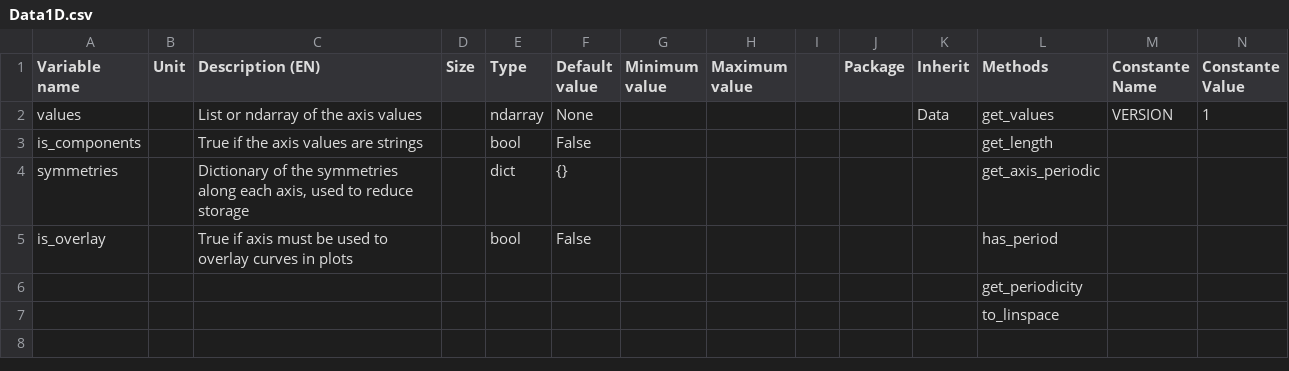
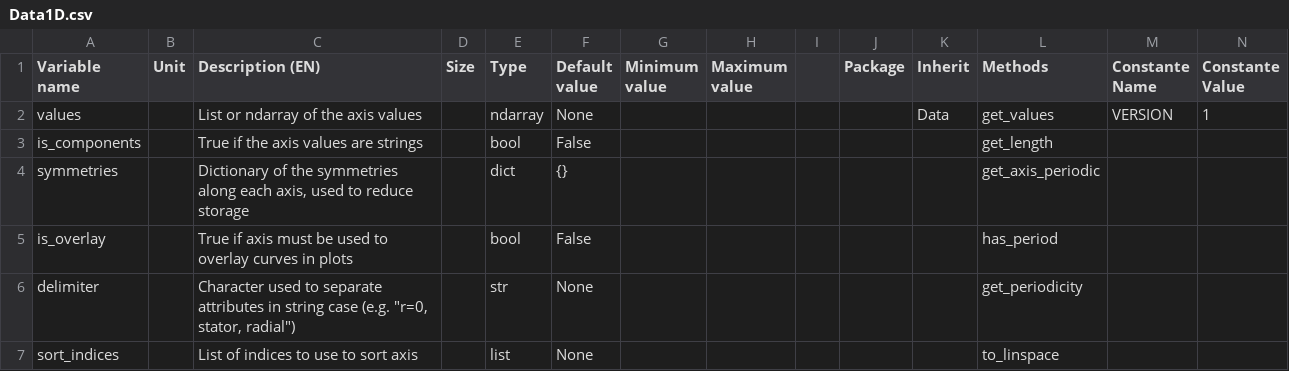
Before and after one commit to Eomys/SciDataTool, a CSV file: SciDataTool/Generator/ClassesRef/Data1D.csv, drawn as a sheet; only a part is shown; removed rows and columns are numbered as before the commit, all else as after; rows hold the shown columns only; the diff names each change by its address in the sheet, - before the commit and + after, or states it on an @@ line.

Commit message:
[WP] add attributes to prepare filter feature

```diff
--- a/SciDataTool/Generator/ClassesRef/Data1D.csv
+++ b/SciDataTool/Generator/ClassesRef/Data1D.csv
-row 6:  |  |  |  |  |  |  |  |  |  |  | get_periodicity
-row 7:  |  |  |  |  |  |  |  |  |  |  | to_linspace
+row 6: delimiter |  | Character used to separate attributes in string case (e.g. "r=0, stator, radial") |  | str | None |  |  |  |  |  | get_periodicity
+row 7: sort_indices |  | List of indices to use to sort axis |  | list | None |  |  |  |  |  | to_linspace
```
